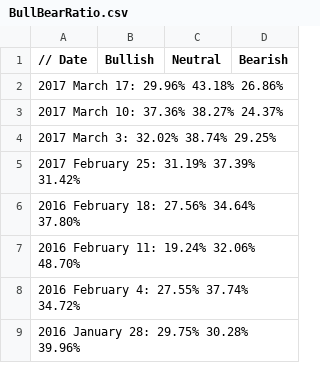
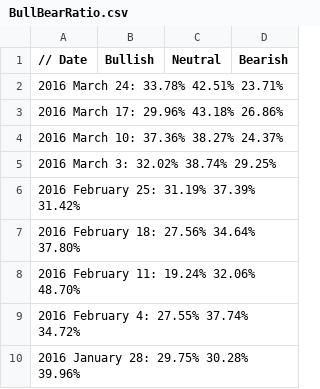
Before and after one commit to dadelcarbo/UltimateChartistRoot, a CSV file: data/weekly/AAII/BullBearRatio.csv, drawn as a sheet; only a part is shown.

```diff
--- a/data/weekly/AAII/BullBearRatio.csv
+++ b/data/weekly/AAII/BullBearRatio.csv
@@ -1,6 +1,7 @@
 // Date,Bullish,Neutral,Bearish
-2017 March 17:	29.96%	43.18%	26.86%
-2017 March 10:	37.36%	38.27%	24.37%
-2017 March 3:	32.02%	38.74%	29.25%
-2017 February 25:	31.19%	37.39%	31.42%
+2016 March 24:	33.78%	42.51%	23.71%
+2016 March 17:	29.96%	43.18%	26.86%
+2016 March 10:	37.36%	38.27%	24.37%
+2016 March 3:	32.02%	38.74%	29.25%
+2016 February 25:	31.19%	37.39%	31.42%
 2016 February 18:	27.56%	34.64%	37.80%
```
Also changed, not shown: 2 other files.
